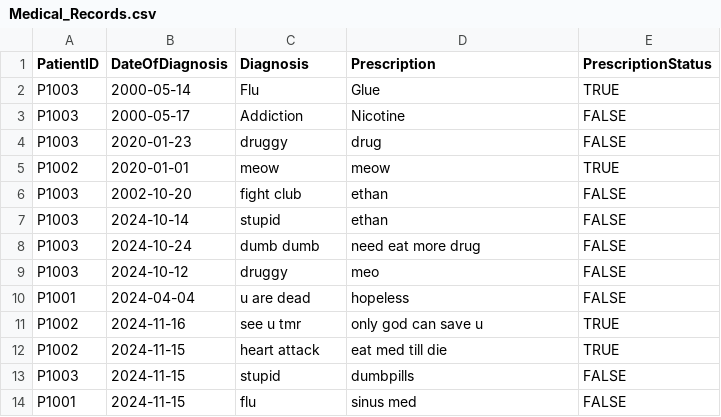
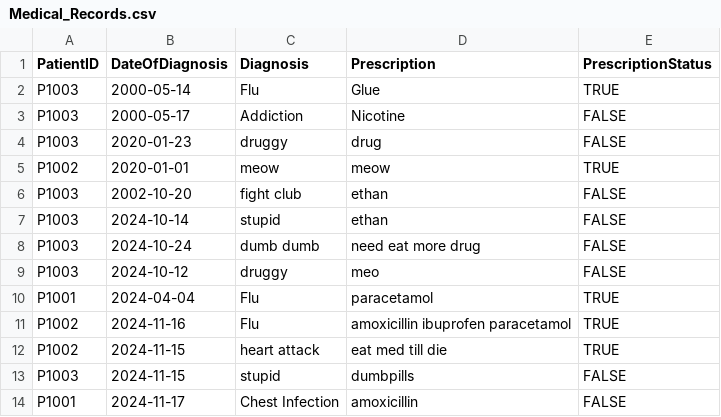
Before and after one commit to keerthivasan2002/SC2002, a CSV file: HMS/src/dependencies/Medical_Records.csv, drawn as a sheet.

```diff
--- a/HMS/src/dependencies/Medical_Records.csv
+++ b/HMS/src/dependencies/Medical_Records.csv
@@ -9,6 +9,6 @@ P1003,2024-10-24,dumb dumb,need eat more drug,FALSE
 P1003,2024-10-12,druggy,meo,FALSE
-P1001,2024-04-04,u are dead,hopeless,FALSE
-P1002,2024-11-16,see u tmr ,only god can save u ,TRUE
+P1001,2024-04-04,Flu,paracetamol,TRUE
+P1002,2024-11-16,Flu,amoxicillin ibuprofen paracetamol,TRUE
 P1002,2024-11-15,heart attack,eat med till die,TRUE
 P1003,2024-11-15,stupid,dumbpills,FALSE
-P1001,2024-11-15,flu,sinus med,FALSE
+P1001,2024-11-17,Chest Infection,amoxicillin,FALSE
```
Also changed, not shown: HMS/src/dependencies/Patient_List.csv, HMS/src/dependencies/UserID.csv, 25 other files.
